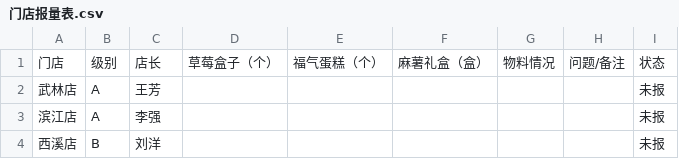
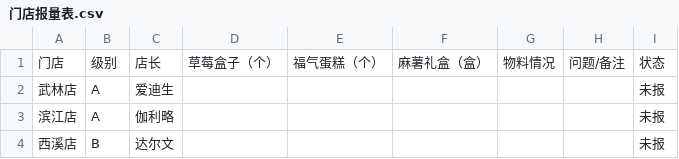
Before and after one commit to addsoleil/Qwen, a CSV file: data/门店报量表.csv, drawn as a sheet.

```diff
--- a/data/门店报量表.csv
+++ b/data/门店报量表.csv
@@ -1,4 +1,4 @@
 门店,级别,店长,草莓盒子（个）,福气蛋糕（个）,麻薯礼盒（盒）,物料情况,问题/备注,状态
-武林店,A,王芳,,,,,,未报
-滨江店,A,李强,,,,,,未报
-西溪店,B,刘洋,,,,,,未报
+武林店,A,爱迪生,,,,,,未报
+滨江店,A,伽利略,,,,,,未报
+西溪店,B,达尔文,,,,,,未报
```
Also changed, not shown: 1 other file.
